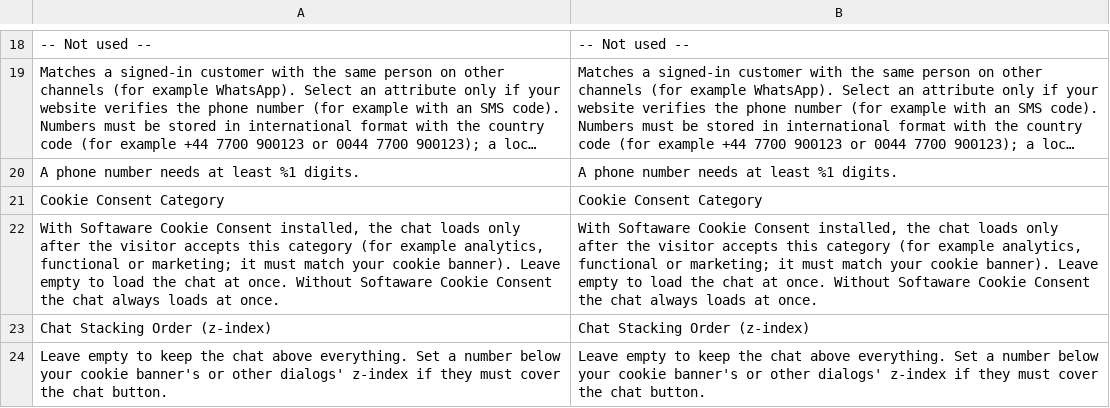
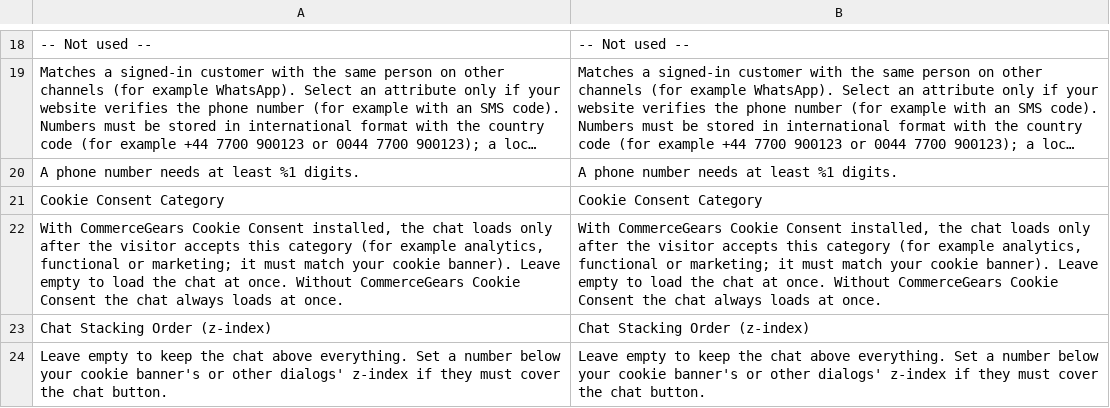
Before and after one commit to commercegears/module-arasta-live-chat, a CSV file: i18n/en_US.csv, drawn as a sheet; only a part is shown, gaps mark what is left out; long unchanged cells end in ….

Commit message:
Rename to CommerceGears on top of 2.3.0 (package, namespace, tables, config paths, admin labels); settings link to app.arasta.io; 3.0.1

```diff
--- a/i18n/en_US.csv
+++ b/i18n/en_US.csv
@@ -21,3 +21,3 @@
 "Cookie Consent Category","Cookie Consent Category"
-"With Softaware Cookie Consent installed, the chat loads only after the visitor accepts this category (for example analytics, functional or marketing; it must match your cookie banner). Leave empty to load the chat at once. Without Softaware Cookie Consent the chat always loads at once.","With Softaware Cookie Consent installed, the chat loads only after the visitor accepts this category (for example analytics, functional or marketing; it must match your cookie banner). Leave empty to load the chat at once. Without Softaware Cookie Consent the chat always loads at once."
+"With CommerceGears Cookie Consent installed, the chat loads only after the visitor accepts this category (for example analytics, functional or marketing; it must match your cookie banner). Leave empty to load the chat at once. Without CommerceGears Cookie Consent the chat always loads at once.","With CommerceGears Cookie Consent installed, the chat loads only after the visitor accepts this category (for example analytics, functional or marketing; it must match your cookie banner). Leave empty to load the chat at once. Without CommerceGears Cookie Consent the chat always loads at once."
 "Chat Stacking Order (z-index)","Chat Stacking Order (z-index)"
```
Also changed, not shown: 55 other files.
